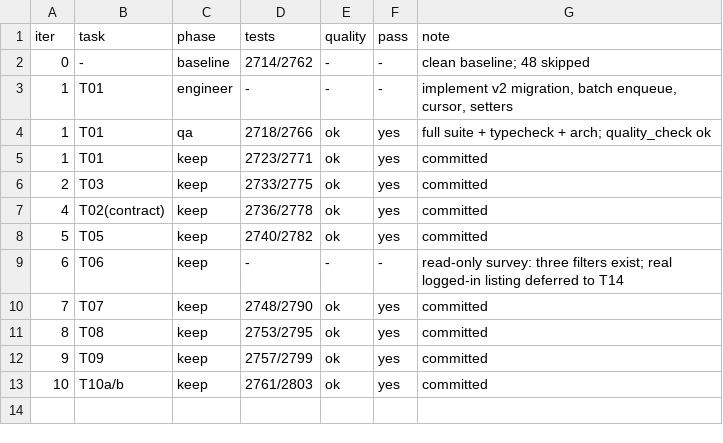
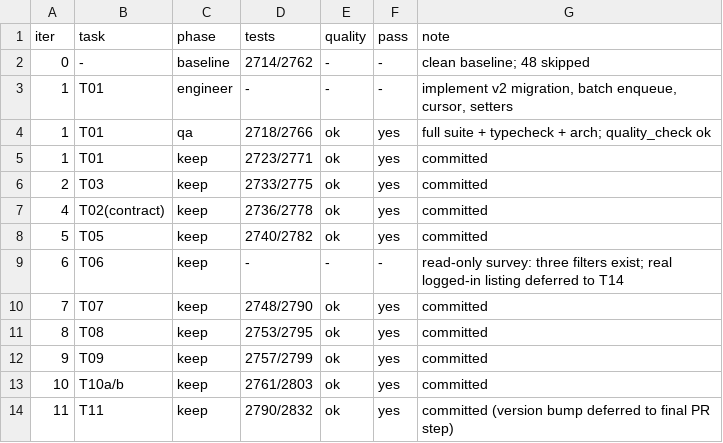
Before and after one commit to fuyucn/douyin-rec, a TSV file: sandbox/ledger.tsv, drawn as a sheet.

Commit message:
chore(swe): record T11 and T10 cancel wiring

```diff
--- a/sandbox/ledger.tsv
+++ b/sandbox/ledger.tsv
@@ -13 +13,2 @@ iter	task	phase	tests	quality	pass	note
 10	T10a/b	keep	2761/2803	ok	yes	committed
+11	T11	keep	2790/2832	ok	yes	committed (version bump deferred to final PR step)
```
